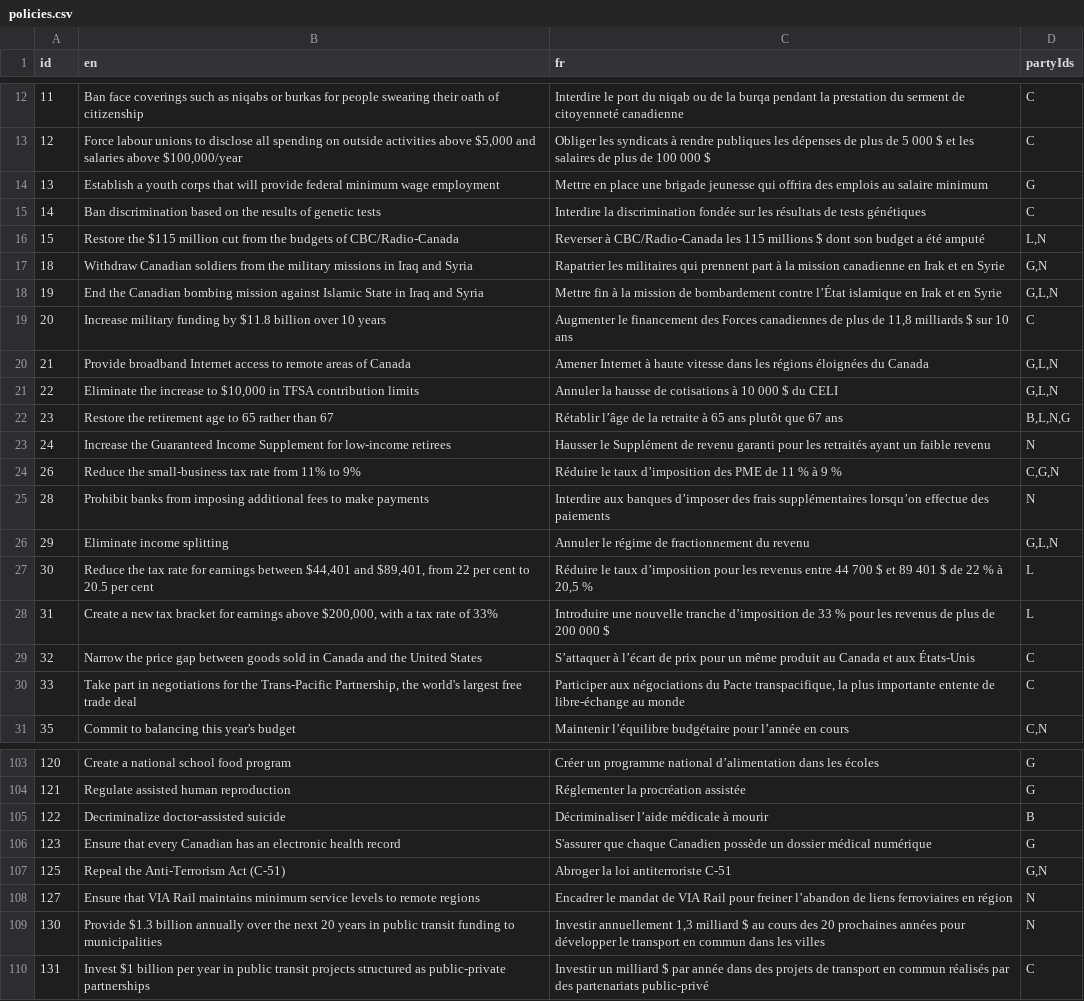
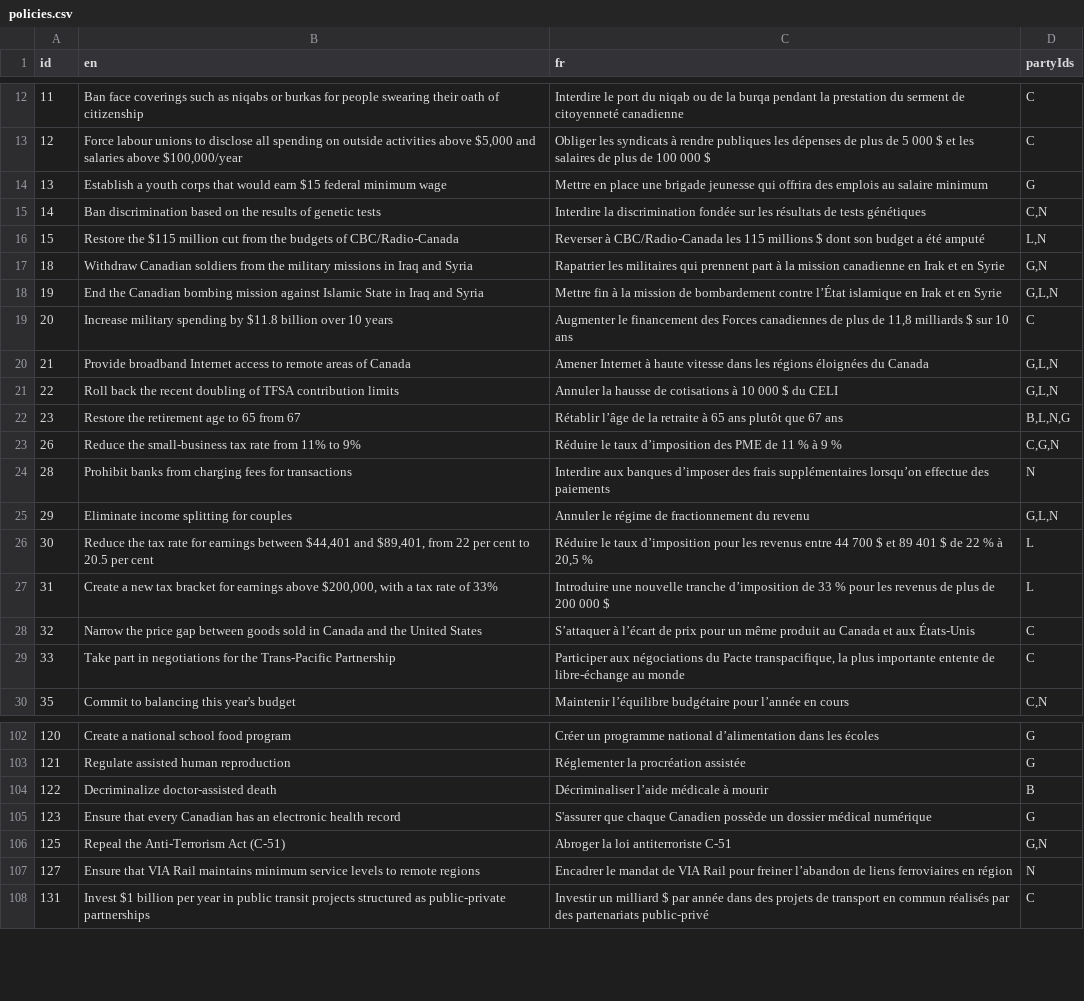
Before and after one commit to adamhooper/policy-vote, a CSV file: data/policies.csv, drawn as a sheet; only a part is shown, gaps mark what is left out; the diff covers the shown part only.

Commit message:
Update policies

```diff
--- a/data/policies.csv
+++ b/data/policies.csv
@@ -13,4 +13,4 @@ id,en,fr,partyIds
 12,"Force labour unions to disclose all spending on outside activities above $5,000 and salaries above $100,000/year",Obliger les syndicats à rendre publiques les dépenses de plus de 5 000 $ et les salaires de plus de 100 000 $,C
-13,Establish a youth corps that will provide federal minimum wage employment,Mettre en place une brigade jeunesse qui offrira des emplois au salaire minimum,G
-14,Ban discrimination based on the results of genetic tests,Interdire la discrimination fondée sur les résultats de tests génétiques,C
+13,Establish a youth corps that would earn $15 federal minimum wage,Mettre en place une brigade jeunesse qui offrira des emplois au salaire minimum,G
+14,Ban discrimination based on the results of genetic tests,Interdire la discrimination fondée sur les résultats de tests génétiques,"C,N"
 15,Restore the $115 million cut from the budgets of CBC/Radio-Canada,Reverser à CBC/Radio-Canada les 115 millions $ dont son budget a été amputé,"L,N"
@@ -18,10 +18,9 @@ id,en,fr,partyIds
 19,End the Canadian bombing mission against Islamic State in Iraq and Syria,Mettre fin à la mission de bombardement contre l’État islamique en Irak et en Syrie,"G,L,N"
-20,Increase military funding by $11.8 billion over 10 years,"Augmenter le financement des Forces canadiennes de plus de 11,8 milliards $ sur 10 ans",C
+20,Increase military spending by $11.8 billion over 10 years,"Augmenter le financement des Forces canadiennes de plus de 11,8 milliards $ sur 10 ans",C
 21,Provide broadband Internet access to remote areas of Canada,Amener Internet à haute vitesse dans les régions éloignées du Canada,"G,L,N"
-22,"Eliminate the increase to $10,000 in TFSA contribution limits",Annuler la hausse de cotisations à 10 000 $ du CELI,"G,L,N"
-23,Restore the retirement age to 65 rather than 67,Rétablir l’âge de la retraite à 65 ans plutôt que 67 ans,"B,L,N,G"
-24,Increase the Guaranteed Income Supplement for low-income retirees,Hausser le Supplément de revenu garanti pour les retraités ayant un faible revenu,N
+22,Roll back the recent doubling of TFSA contribution limits,Annuler la hausse de cotisations à 10 000 $ du CELI,"G,L,N"
+23,Restore the retirement age to 65 from 67,Rétablir l’âge de la retraite à 65 ans plutôt que 67 ans,"B,L,N,G"
 26,Reduce the small-business tax rate from 11% to 9%,Réduire le taux d’imposition des PME de 11 % à 9 %,"C,G,N"
-28,Prohibit banks from imposing additional fees to make payments,Interdire aux banques d’imposer des frais supplémentaires lorsqu’on effectue des paiements,N
-29,Eliminate income splitting,Annuler le régime de fractionnement du revenu,"G,L,N"
+28,Prohibit banks from charging fees for transactions,Interdire aux banques d’imposer des frais supplémentaires lorsqu’on effectue des paiements,N
+29,Eliminate income splitting for couples,Annuler le régime de fractionnement du revenu,"G,L,N"
 30,"Reduce the tax rate for earnings between $44,401 and $89,401, from 22 per cent to 20.5 per cent","Réduire le taux d’imposition pour les revenus entre 44 700 $ et 89 401 $ de 22 % à 20,5 %",L
@@ -29,3 +28,3 @@ id,en,fr,partyIds
 32,Narrow the price gap between goods sold in Canada and the United States,S’attaquer à l’écart de prix pour un même produit au Canada et aux États-Unis,C
-33,"Take part in negotiations for the Trans-Pacific Partnership, the world's largest free trade deal","Participer aux négociations du Pacte transpacifique, la plus importante entente de libre-échange au monde",C
+33,Take part in negotiations for the Trans-Pacific Partnership,"Participer aux négociations du Pacte transpacifique, la plus importante entente de libre-échange au monde",C
 35,Commit to balancing this year's budget,Maintenir l’équilibre budgétaire pour l’année en cours,"C,N"
@@ -104,3 +103,3 @@ id,en,fr,partyIds
 121,Regulate assisted human reproduction,Réglementer la procréation assistée,G
-122,Decriminalize doctor-assisted suicide,Décriminaliser l’aide médicale à mourir ,B
+122,Decriminalize doctor-assisted death,Décriminaliser l’aide médicale à mourir ,B
 123,Ensure that every Canadian has an electronic health record,S'assurer que chaque Canadien possède un dossier médical numérique,G
@@ -108,3 +107,2 @@ id,en,fr,partyIds
 127,Ensure that VIA Rail maintains minimum service levels to remote regions,Encadrer le mandat de VIA Rail pour freiner l’abandon de liens ferroviaires en région,N
-130,Provide $1.3 billion annually over the next 20 years in public transit funding to municipalities,"Investir annuellement 1,3 milliard $ au cours des 20 prochaines années pour développer le transport en commun dans les villes",N
 131,Invest $1 billion per year in public transit projects structured as public-private partnerships,Investir un milliard $ par année dans des projets de transport en commun réalisés par des partenariats public-privé,C
```
Also changed, not shown: 10 edited cells elsewhere in this file.
